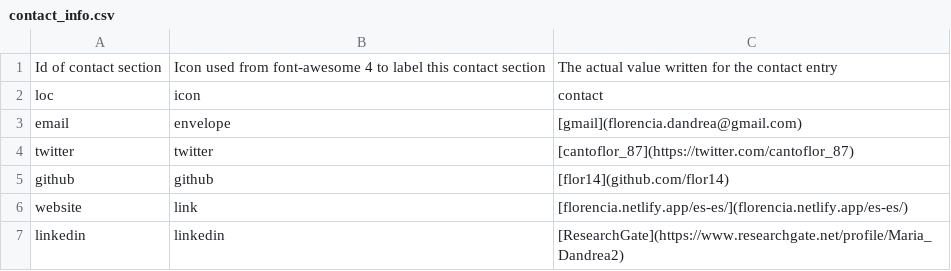
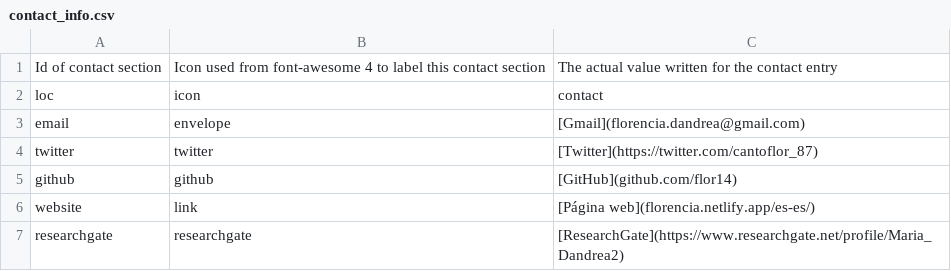
Before and after one commit to flor14/cvitae_datadriven, a CSV file: data/contact_info.csv, drawn as a sheet.

```diff
--- a/data/contact_info.csv
+++ b/data/contact_info.csv
@@ -2,6 +2,6 @@ Id of contact section,Icon used from font-awesome 4 to label this contact sectio
 loc,icon,contact
-email,envelope,[gmail](florencia.dandrea@gmail.com)
-twitter,twitter,[cantoflor_87](https://twitter.com/cantoflor_87)
-github,github,[flor14](github.com/flor14)
-website,link,[florencia.netlify.app/es-es/](florencia.netlify.app/es-es/)
-linkedin,linkedin,[ResearchGate](https://www.researchgate.net/profile/Maria_Dandrea2)
+email,envelope,[Gmail](florencia.dandrea@gmail.com)
+twitter,twitter,[Twitter](https://twitter.com/cantoflor_87)
+github,github,[GitHub](github.com/flor14)
+website,link,[Página web](florencia.netlify.app/es-es/)
+researchgate,researchgate,[ResearchGate](https://www.researchgate.net/profile/Maria_Dandrea2)
```
Also changed, not shown: data/entries.csv, data/text_blocks.csv, 3 other files.
